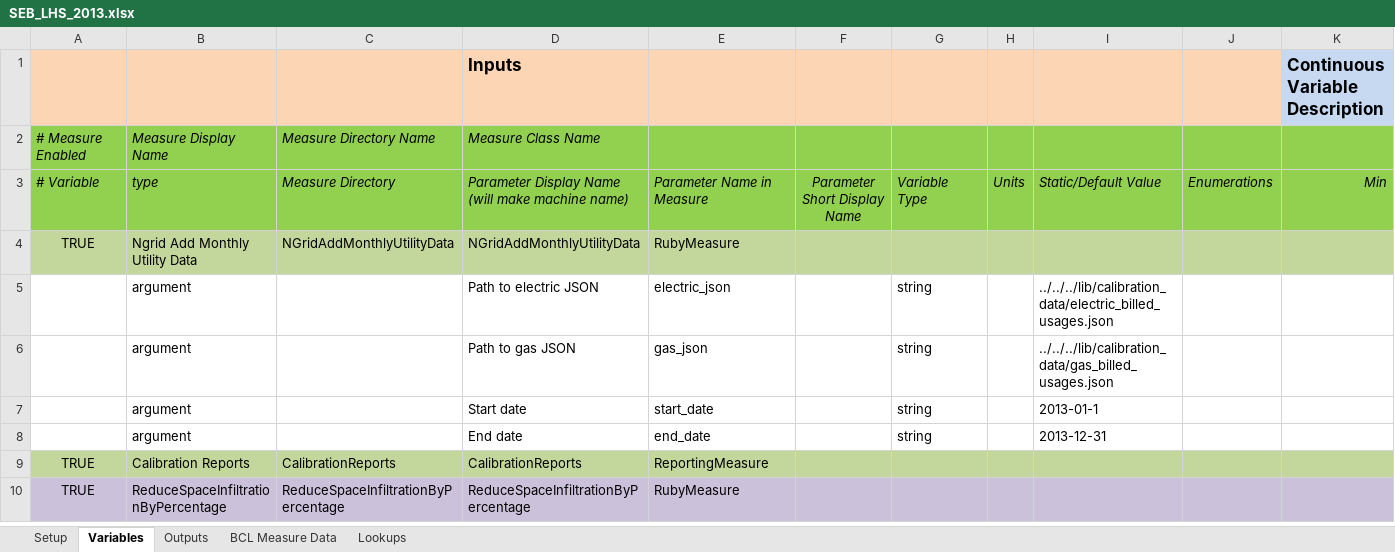
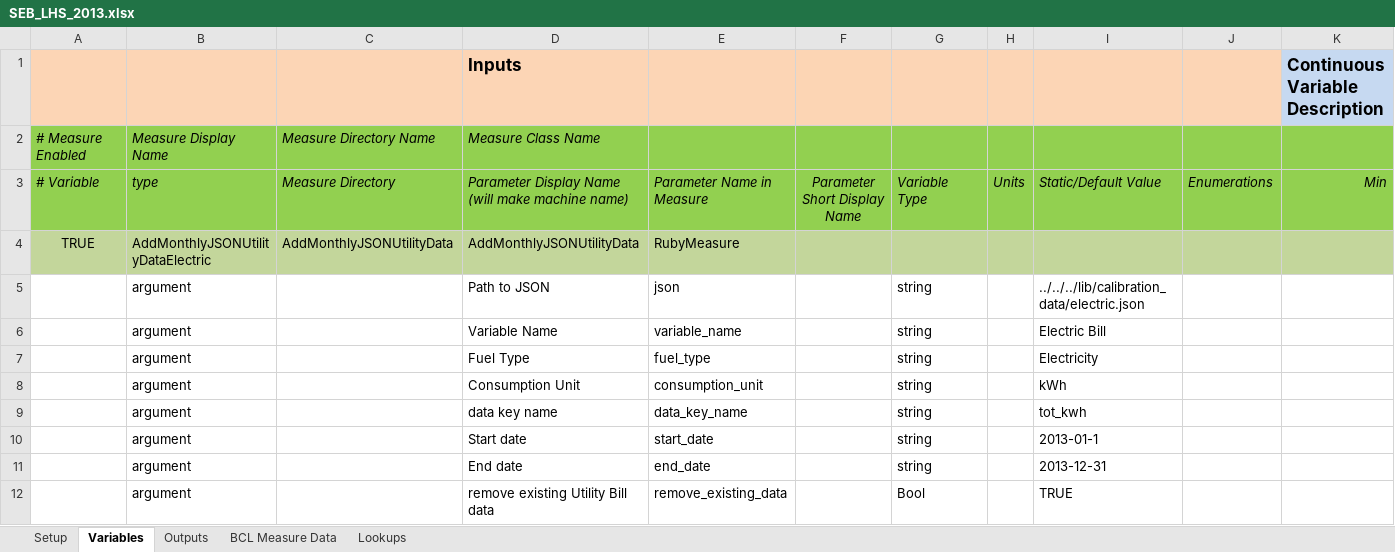
Before and after one commit to NREL/OpenStudio-analysis-spreadsheet, an Excel workbook: projects/SEB_LHS_2013.xlsx, sheet Variables, drawn as a sheet; only a part is shown; the shorter side is filled out with more unchanged rows; values as stored, in another font and other column widths than the file's, no borders; removed rows and columns are numbered as before the commit, all else as after; rows hold the shown columns only; the diff covers the shown part only; the diff names each change by its address in the sheet, - before the commit and + after, or states it on an @@ line.

Commit message:
change to generic JSON data format for utility data

```diff
--- a/projects/SEB_LHS_2013.xlsx (sheet Variables)
+++ b/projects/SEB_LHS_2013.xlsx (sheet Variables)
-B4: Ngrid Add Monthly Utility Data
+B4: AddMonthlyJSONUtilityDataElectric
-C4: NGridAddMonthlyUtilityData
+C4: AddMonthlyJSONUtilityData
-D4 (Inputs): NGridAddMonthlyUtilityData
+D4 (Inputs): AddMonthlyJSONUtilityData
-row 5:  | argument |  | Path to electric JSON | electric_json |  | string |  | ../../../lib/calibration_data/electric_billed_usages.json
-D5 (Inputs): Path to gas JSON
+D5 (Inputs): Path to JSON
-E5: gas_json
+E5: json
-I5: ../../../lib/calibration_data/gas_billed_usages.json
+I5: ../../../lib/calibration_data/electric.json
+row 6:  | argument |  | Variable Name | variable_name |  | string |  | Electric Bill
+row 7:  | argument |  | Fuel Type | fuel_type |  | string |  | Electricity
+row 8:  | argument |  | Consumption Unit | consumption_unit |  | string |  | kWh
+row 9:  | argument |  | data key name | data_key_name |  | string |  | tot_kwh
+row 12:  | argument |  | remove existing Utility Bill data | remove_existing_data |  | Bool |  | TRUE
```
Also changed, not shown: 9 added rows elsewhere in this sheet, projects/SEB_calibration_NSGA_2013.xlsx, projects/SEB_calibration_Rgenoud_2013.xlsx, 11 other files.
